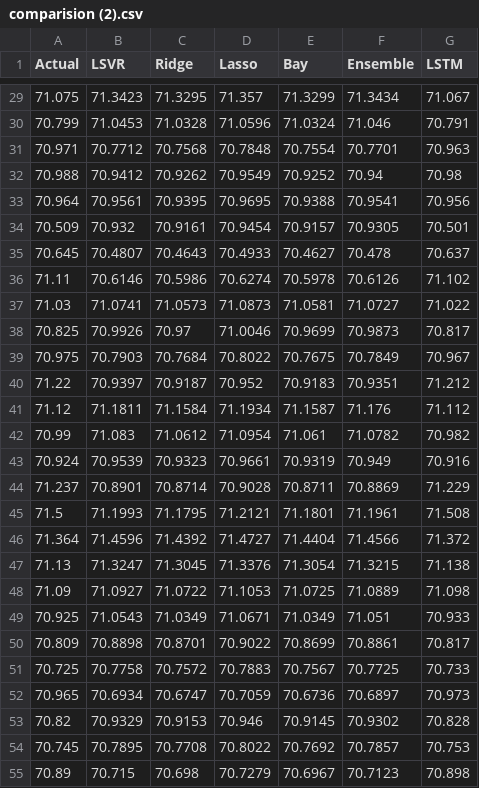
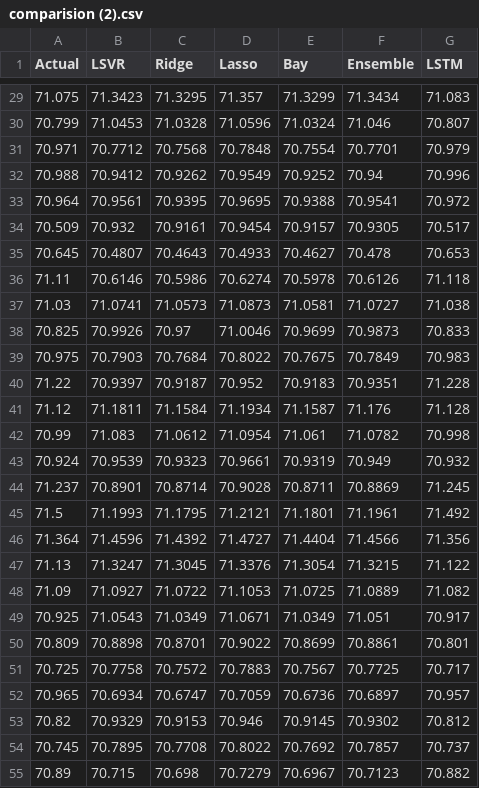
Before and after one commit to ompatra/aqi, a CSV file: comparision (2).csv, drawn as a sheet; only a part is shown, gaps mark what is left out; the diff covers the shown part only.

```diff
--- a/comparision (2).csv
+++ b/comparision (2).csv
@@ -29,27 +29,27 @@ Actual,LSVR,Ridge,Lasso,Bay,Ensemble,LSTM
-71.075,71.3423,71.3295,71.357,71.3299,71.3434,71.067
-70.799,71.0453,71.0328,71.0596,71.0324,71.046,70.791
-70.971,70.7712,70.7568,70.7848,70.7554,70.7701,70.963
-70.988,70.9412,70.9262,70.9549,70.9252,70.94,70.98
-70.964,70.9561,70.9395,70.9695,70.9388,70.9541,70.956
-70.509,70.932,70.9161,70.9454,70.9157,70.9305,70.501
-70.645,70.4807,70.4643,70.4933,70.4627,70.478,70.637
-71.11,70.6146,70.5986,70.6274,70.5978,70.6126,71.102
-71.03,71.0741,71.0573,71.0873,71.0581,71.0727,71.022
-70.825,70.9926,70.97,71.0046,70.9699,70.9873,70.817
-70.975,70.7903,70.7684,70.8022,70.7675,70.7849,70.967
-71.22,70.9397,70.9187,70.952,70.9183,70.9351,71.212
-71.12,71.1811,71.1584,71.1934,71.1587,71.176,71.112
-70.99,71.083,71.0612,71.0954,71.061,71.0782,70.982
-70.924,70.9539,70.9323,70.9661,70.9319,70.949,70.916
-71.237,70.8901,70.8714,70.9028,70.8711,70.8869,71.229
-71.5,71.1993,71.1795,71.2121,71.1801,71.1961,71.508
-71.364,71.4596,71.4392,71.4727,71.4404,71.4566,71.372
-71.13,71.3247,71.3045,71.3376,71.3054,71.3215,71.138
-71.09,71.0927,71.0722,71.1053,71.0725,71.0889,71.098
-70.925,71.0543,71.0349,71.0671,71.0349,71.051,70.933
-70.809,70.8898,70.8701,70.9022,70.8699,70.8861,70.817
-70.725,70.7758,70.7572,70.7883,70.7567,70.7725,70.733
-70.965,70.6934,70.6747,70.7059,70.6736,70.6897,70.973
-70.82,70.9329,70.9153,70.946,70.9145,70.9302,70.828
-70.745,70.7895,70.7708,70.8022,70.7692,70.7857,70.753
-70.89,70.715,70.698,70.7279,70.6967,70.7123,70.898
+71.075,71.3423,71.3295,71.357,71.3299,71.3434,71.083
+70.799,71.0453,71.0328,71.0596,71.0324,71.046,70.807
+70.971,70.7712,70.7568,70.7848,70.7554,70.7701,70.979
+70.988,70.9412,70.9262,70.9549,70.9252,70.94,70.996
+70.964,70.9561,70.9395,70.9695,70.9388,70.9541,70.972
+70.509,70.932,70.9161,70.9454,70.9157,70.9305,70.517
+70.645,70.4807,70.4643,70.4933,70.4627,70.478,70.653
+71.11,70.6146,70.5986,70.6274,70.5978,70.6126,71.118
+71.03,71.0741,71.0573,71.0873,71.0581,71.0727,71.038
+70.825,70.9926,70.97,71.0046,70.9699,70.9873,70.833
+70.975,70.7903,70.7684,70.8022,70.7675,70.7849,70.983
+71.22,70.9397,70.9187,70.952,70.9183,70.9351,71.228
+71.12,71.1811,71.1584,71.1934,71.1587,71.176,71.128
+70.99,71.083,71.0612,71.0954,71.061,71.0782,70.998
+70.924,70.9539,70.9323,70.9661,70.9319,70.949,70.932
+71.237,70.8901,70.8714,70.9028,70.8711,70.8869,71.245
+71.5,71.1993,71.1795,71.2121,71.1801,71.1961,71.492
+71.364,71.4596,71.4392,71.4727,71.4404,71.4566,71.356
+71.13,71.3247,71.3045,71.3376,71.3054,71.3215,71.122
+71.09,71.0927,71.0722,71.1053,71.0725,71.0889,71.082
+70.925,71.0543,71.0349,71.0671,71.0349,71.051,70.917
+70.809,70.8898,70.8701,70.9022,70.8699,70.8861,70.801
+70.725,70.7758,70.7572,70.7883,70.7567,70.7725,70.717
+70.965,70.6934,70.6747,70.7059,70.6736,70.6897,70.957
+70.82,70.9329,70.9153,70.946,70.9145,70.9302,70.812
+70.745,70.7895,70.7708,70.8022,70.7692,70.7857,70.737
+70.89,70.715,70.698,70.7279,70.6967,70.7123,70.882
```
Also changed, not shown: 31 edited cells elsewhere in this file.
